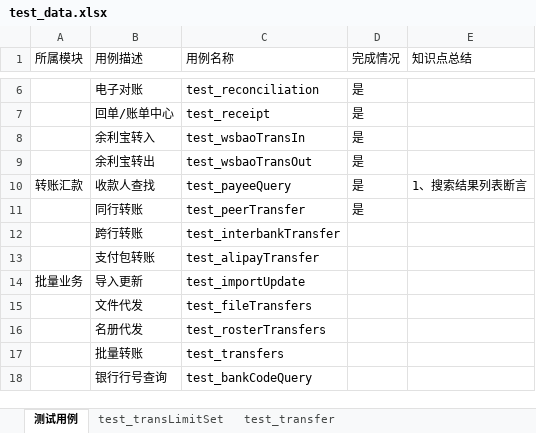
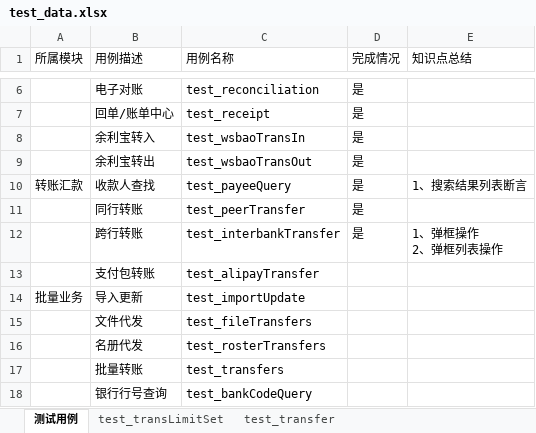
Before and after one commit to zhangq0813/pyautoTest-qywy, an Excel workbook: commom/test_data.xlsx, sheet 测试用例, drawn as a sheet; only a part is shown, gaps mark what is left out; values as stored, in another font and other column widths than the file's, no borders; ↵ is a line break in a cell; the diff names each change by its address in the sheet, - before the commit and + after, or states it on an @@ line.

```diff
--- a/commom/test_data.xlsx (sheet 测试用例)
+++ b/commom/test_data.xlsx (sheet 测试用例)
-D12 (完成情况): (empty)
+D12 (完成情况): 是
-E12 (知识点总结): (empty)
+E12 (知识点总结): 1、弹框操作 ↵ 2、弹框列表操作
```
Also changed, not shown: 3 other files.
